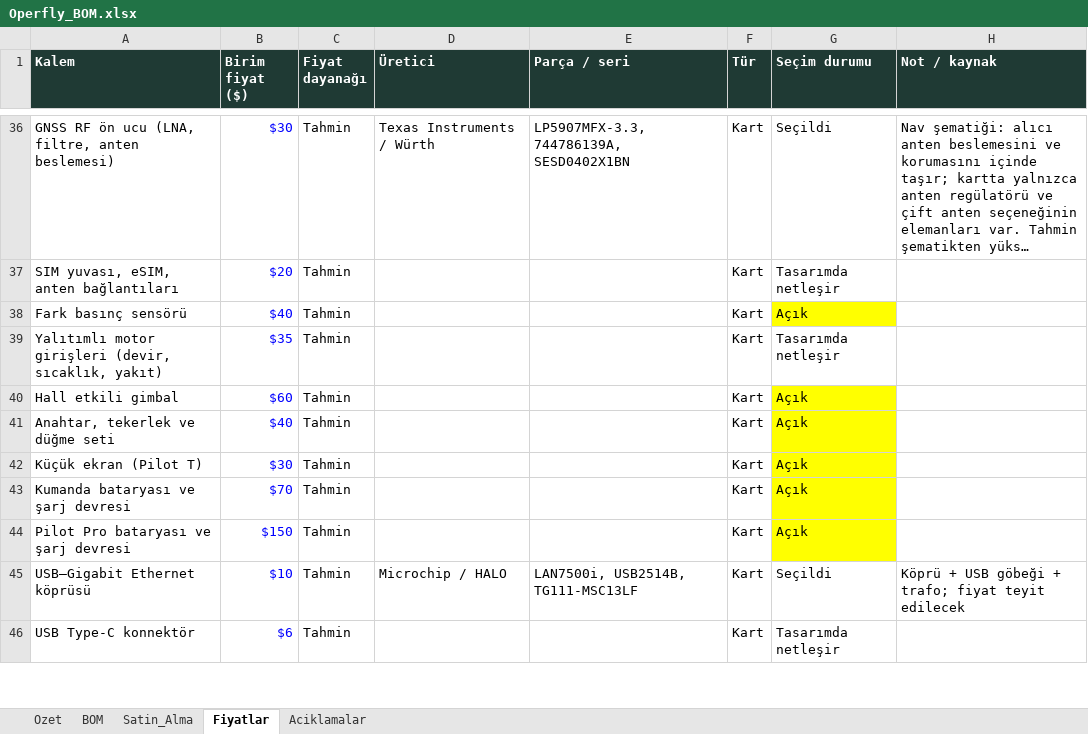
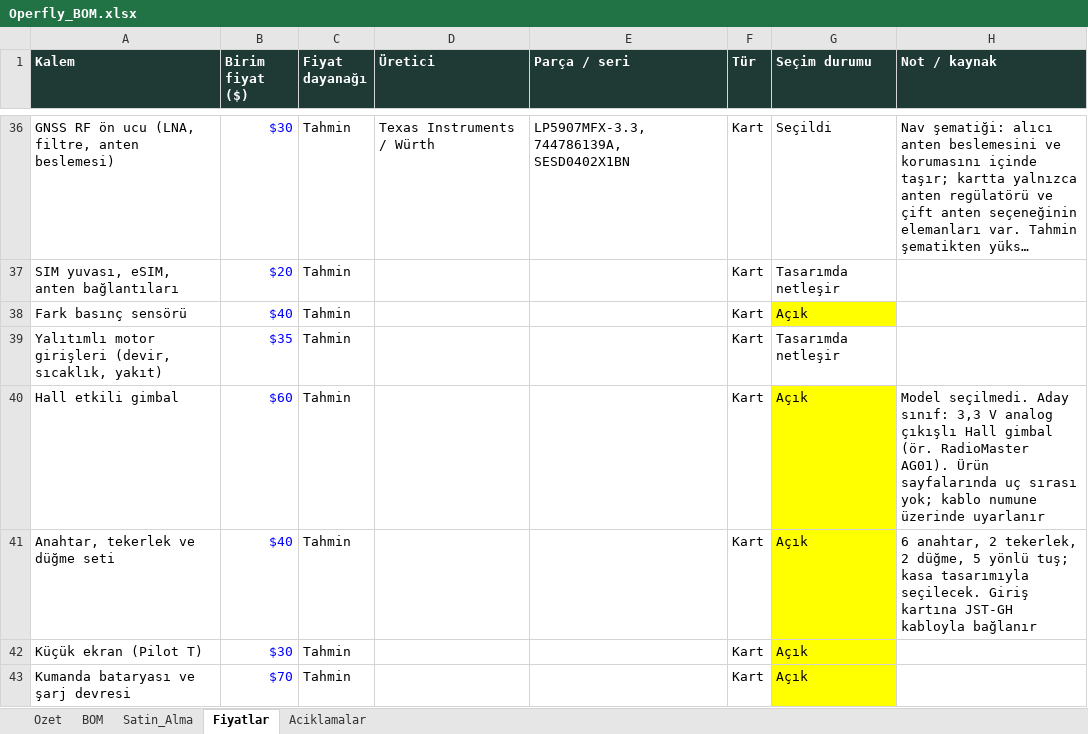
Before and after one commit to goktalay/Operfly, an Excel workbook: 13_DOKUMANTASYON/Operfly_BOM.xlsx, sheet Fiyatlar, drawn as a sheet; only a part is shown, gaps mark what is left out; the shorter side is filled out with more unchanged rows; long unchanged cells end in …; values as stored, in another font and other column widths than the file's, no borders; the diff names each change by its address in the sheet, - before the commit and + after, or states it on an @@ line.

```diff
--- a/13_DOKUMANTASYON/Operfly_BOM.xlsx (sheet Fiyatlar)
+++ b/13_DOKUMANTASYON/Operfly_BOM.xlsx (sheet Fiyatlar)
-H40 (Not / kaynak): (empty)
+H40 (Not / kaynak): Model seçilmedi. Aday sınıf: 3,3 V analog çıkışlı Hall gimbal (ör. RadioMaster AG01). Ürün sayfalarında uç sırası yok; kablo numune üzerinde uyarlanır
-H41 (Not / kaynak): (empty)
+H41 (Not / kaynak): 6 anahtar, 2 tekerlek, 2 düğme, 5 yönlü tuş; kasa tasarımıyla seçilecek. Giriş kartına JST-GH kabloyla bağlanır
```
Also changed, not shown: 10 other files.
